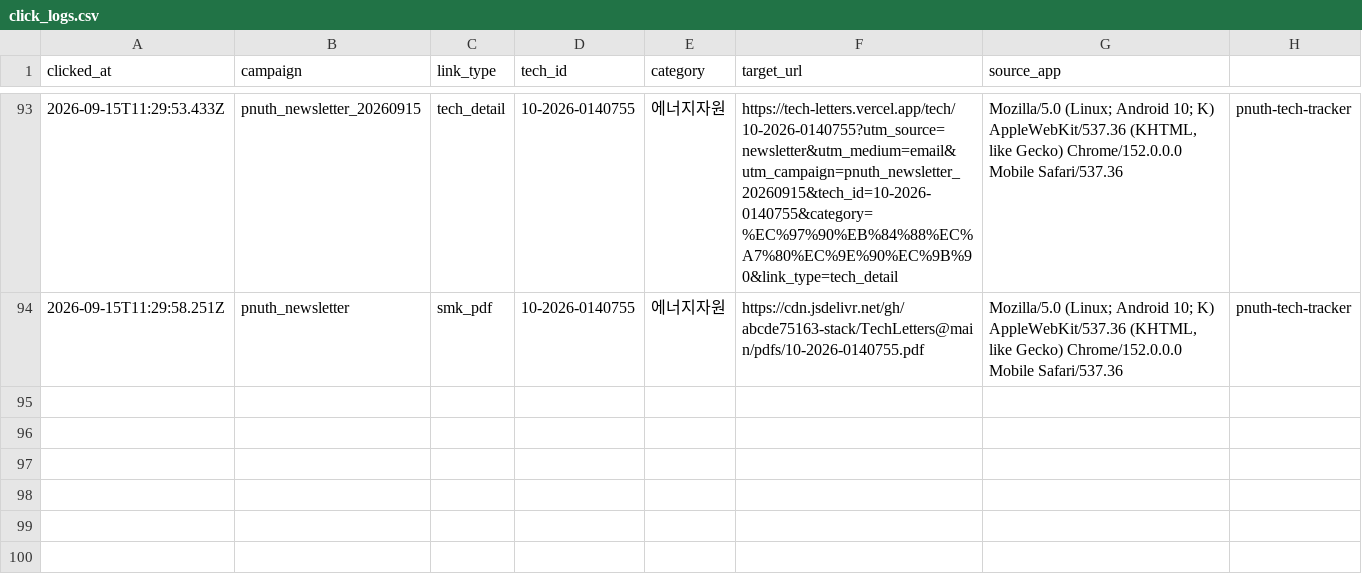
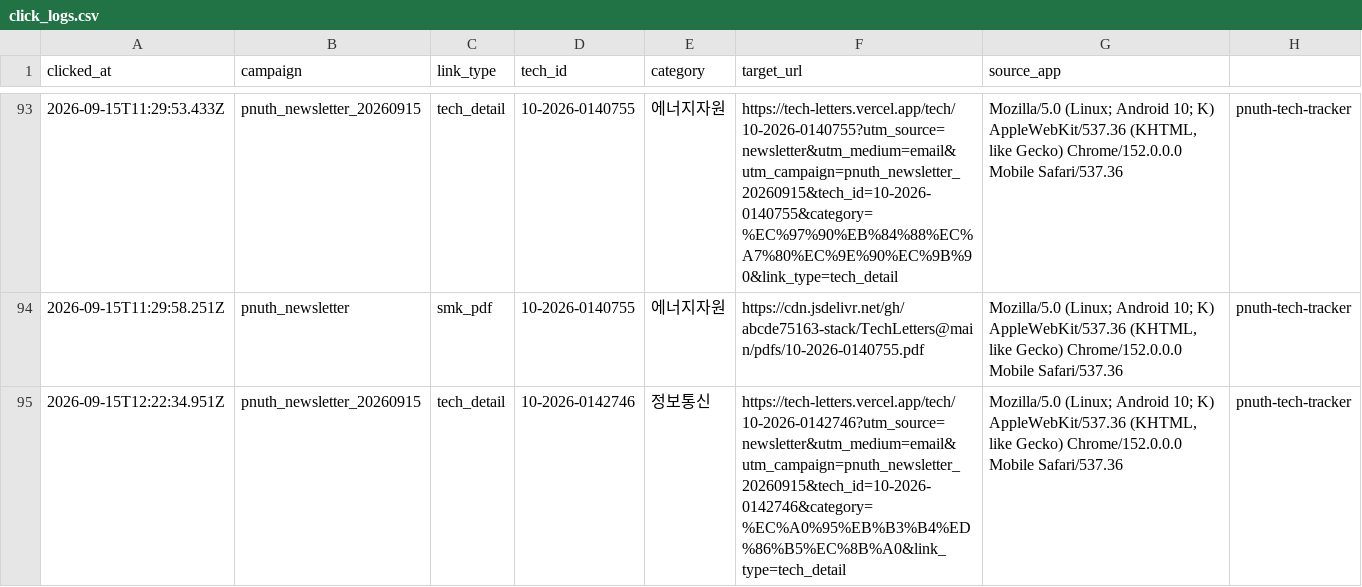
Before and after one commit to abcde75163-stack/TechLetters, a CSV file: logs/click_logs.csv, drawn as a sheet; only a part is shown, gaps mark what is left out; the diff names each change by its address in the sheet, - before the commit and + after, or states it on an @@ line.

Commit message:
Append newsletter click log

```diff
--- a/logs/click_logs.csv
+++ b/logs/click_logs.csv
+row 95: 2026-09-15T12:22:34.951Z | pnuth_newsletter_20260915 | tech_detail | 10-2026-0142746 | 정보통신 | https://tech-letters.vercel.app/tech/10-2026-0142746?utm_source=newsletter&utm_medium=email&utm_campaign=pnuth_newsletter_20260915&tech_id=10-2026-0142746&category=%EC%A0%95%EB%B3%B4%ED%86%B5%EC%8B%A0&link_type=tech_detail | Mozilla/5.0 (Linux; Android 10; K) AppleWebKit/537.36 (KHTML, like Gecko) Chrome/152.0.0.0 Mobile Safari/537.36 | pnuth-tech-tracker
```
